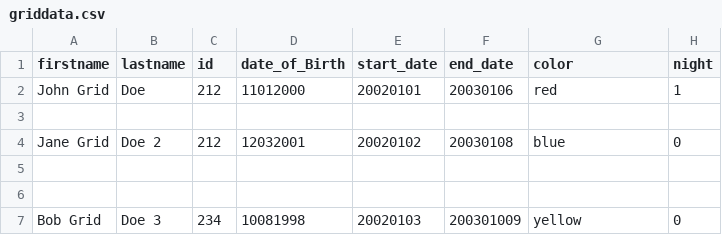
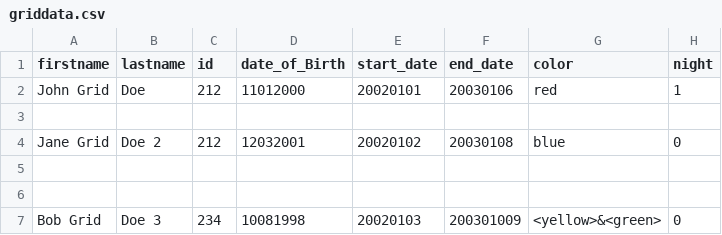
Before and after one commit to benetech/martus.martus-csv2xml, a CSV file: source/org/martus/martusjsxmlgenerator/griddata.csv, drawn as a sheet.

Commit message:
Escape all & and <>'s in xml generated from the CSV files so they can be imported correctly into Martus

```diff
--- a/source/org/martus/martusjsxmlgenerator/griddata.csv
+++ b/source/org/martus/martusjsxmlgenerator/griddata.csv
@@ -6,2 +6,2 @@ Jane Grid|Doe 2|212|12032001|20020102|20030108|blue|0|||
 
-Bob Grid|Doe 3|234|10081998|20020103|200301009|yellow|0
+Bob Grid|Doe 3|234|10081998|20020103|200301009|<yellow>&<green>|0
```
Also changed, not shown: source/org/martus/martusjsxmlgenerator/test.csv, 5 other files.
